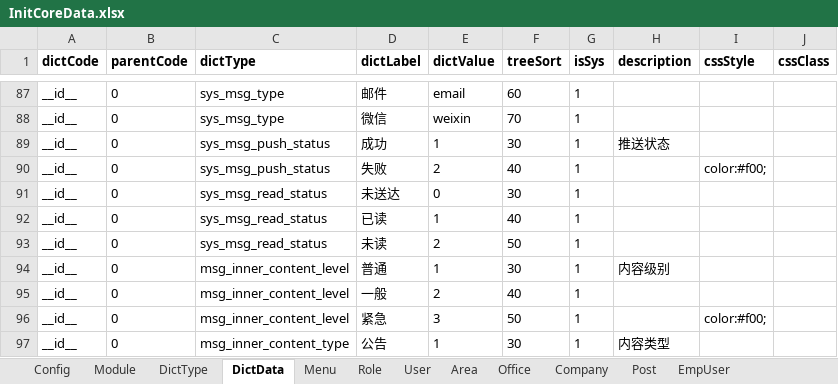
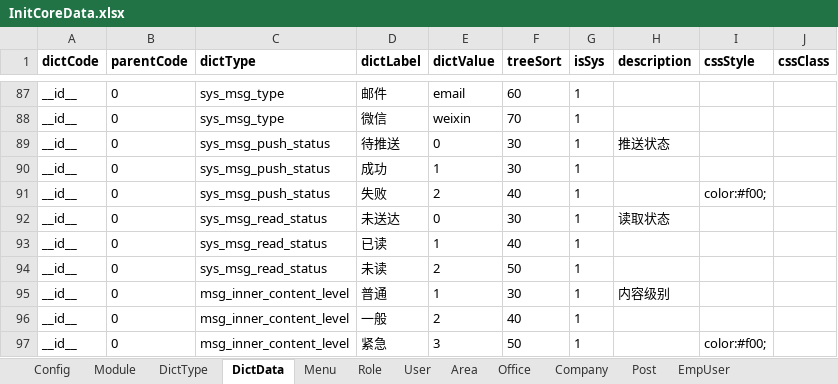
Before and after one commit to thinkgem/jeesite, an Excel workbook: modules/core/src/main/java/com/jeesite/modules/sys/db/InitCoreData.xlsx, sheet DictData, drawn as a sheet; only a part is shown, gaps mark what is left out; the shorter side is filled out with more unchanged rows; values as stored, in another font and other column widths than the file's, no borders; addresses are those after the commit; the diff names each change by its address in the sheet, - before the commit and + after, or states it on an @@ line.

```diff
--- a/modules/core/src/main/java/com/jeesite/modules/sys/db/InitCoreData.xlsx (sheet DictData)
+++ b/modules/core/src/main/java/com/jeesite/modules/sys/db/InitCoreData.xlsx (sheet DictData)
+row 89: __id__ | 0 | sys_msg_push_status | 待推送 | 0 | 30 | 1 | 推送状态
-H90 (description): 推送状态
+H90 (description): (empty)
-H92 (description): (empty)
+H92 (description): 读取状态
```
Also changed, not shown: 11 other files.
